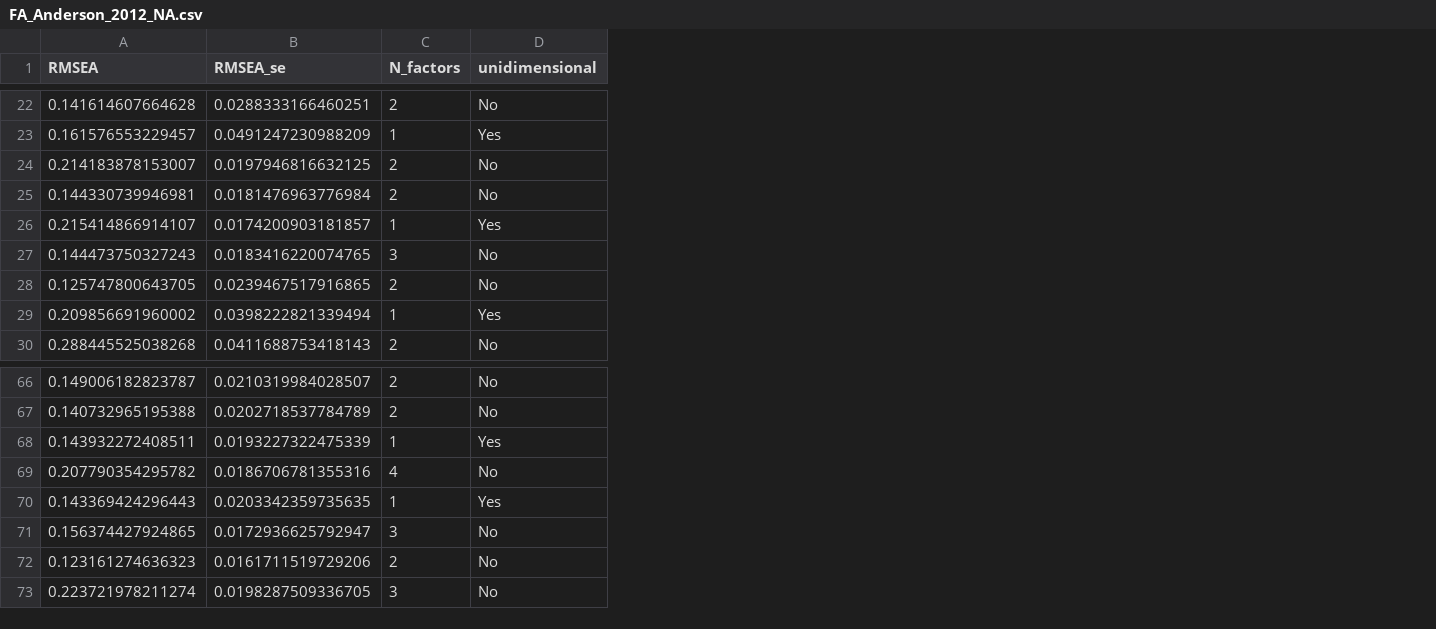
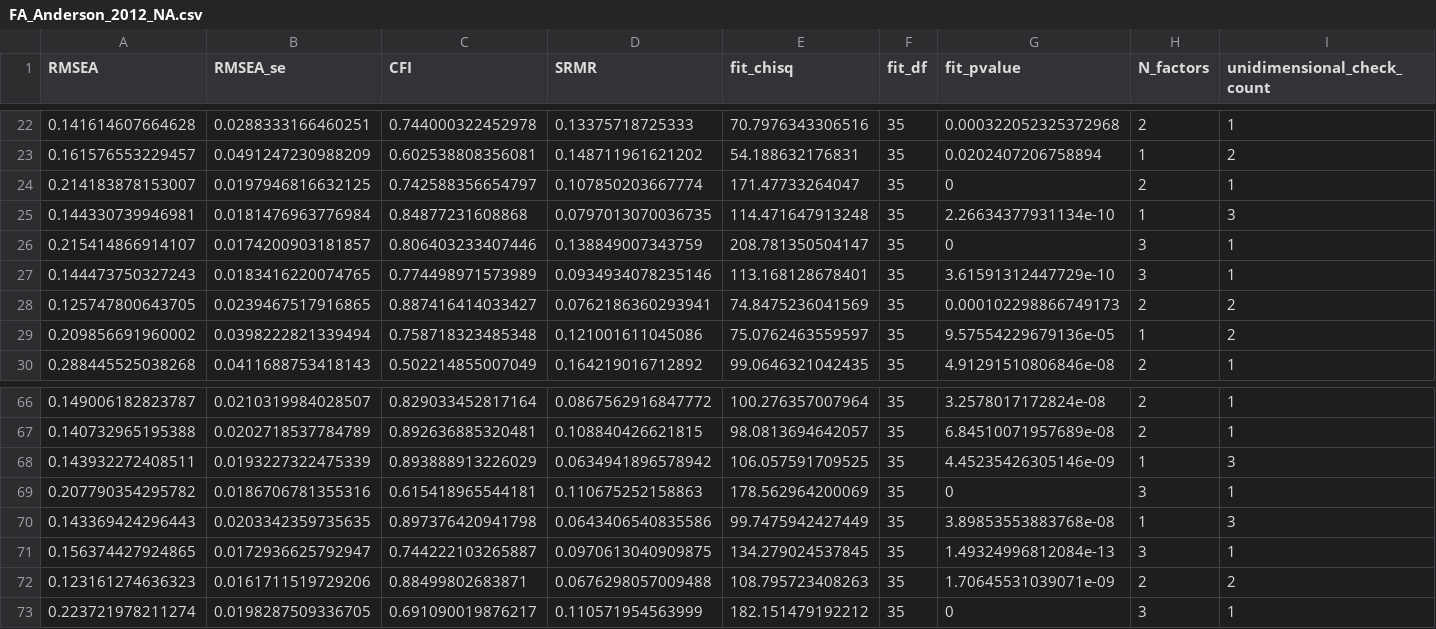
Before and after one commit to CasGoos/measurement_and_replication, a CSV file: Data/AnalysisData/FA_Anderson_2012_NA.csv, drawn as a sheet; only a part is shown, gaps mark what is left out; removed rows and columns are numbered as before the commit, all else as after; the diff covers the shown part only; the diff names each change by its address in the sheet, - before the commit and + after, or states it on an @@ line.

```diff
--- a/Data/AnalysisData/FA_Anderson_2012_NA.csv
+++ b/Data/AnalysisData/FA_Anderson_2012_NA.csv
+column C (CFI), rows 22-30: 0.744000322452978 | 0.602538808356081 | 0.742588356654797 | 0.84877231608868 | 0.806403233407446 | 0.774498971573989 | 0.887416414033427 | 0.758718323485348 | 0.502214855007049; rows 66-73: 0.829033452817164 | 0.892636885320481 | 0.893888913226029 | 0.615418965544181 | 0.897376420941798 | 0.744222103265887 | 0.88499802683871 | 0.691090019876217
+column D (SRMR), rows 22-30: 0.13375718725333 | 0.148711961621202 | 0.107850203667774 | 0.0797013070036735 | 0.138849007343759 | 0.0934934078235146 | 0.0762186360293941 | 0.121001611045086 | 0.164219016712892; rows 66-73: 0.0867562916847772 | 0.108840426621815 | 0.0634941896578942 | 0.110675252158863 | 0.0643406540835586 | 0.0970613040909875 | 0.0676298057009488 | 0.110571954563999
+column E (fit_chisq), rows 22-30: 70.7976343306516 | 54.188632176831 | 171.47733264047 | 114.471647913248 | 208.781350504147 | 113.168128678401 | 74.8475236041569 | 75.0762463559597 | 99.0646321042435; rows 66-73: 100.276357007964 | 98.0813694642057 | 106.057591709525 | 178.562964200069 | 99.7475942427449 | 134.279024537845 | 108.795723408263 | 182.151479192212
+column F (fit_df), rows 22-30: all 35; rows 66-73: all 35
+column G (fit_pvalue), rows 22-30: 0.000322052325372968 | 0.0202407206758894 | 0 | 2.26634377931134e-10 | 0 | 3.61591312447729e-10 | 0.000102298866749173 | 9.57554229679136e-05 | 4.91291510806846e-08; rows 66-73: 3.2578017172824e-08 | 6.84510071957689e-08 | 4.45235426305146e-09 | 0 | 3.89853553883768e-08 | 1.49324996812084e-13 | 1.70645531039071e-09 | 0
-column D (unidimensional), rows 22-30: No | Yes | No | No | Yes | No | No | Yes | No; rows 66-73: No | No | Yes | No | Yes | No | No | No
+column I (unidimensional_check_count), rows 22-30: 1 | 2 | 1 | 3 | 1 | 1 | 2 | 2 | 1; rows 66-73: 1 | 1 | 3 | 1 | 3 | 1 | 2 | 1
-H25 (N_factors): 2
+H25 (N_factors): 1
-H26 (N_factors): 1
+H26 (N_factors): 3
-H69 (N_factors): 4
+H69 (N_factors): 3
```
Also changed, not shown: 7 edited cells elsewhere in this file, Data/AnalysisData/FA_Anderson_2012_PA.csv, Data/AnalysisData/FA_Anderson_2012_SWL.csv, 29 other files.
